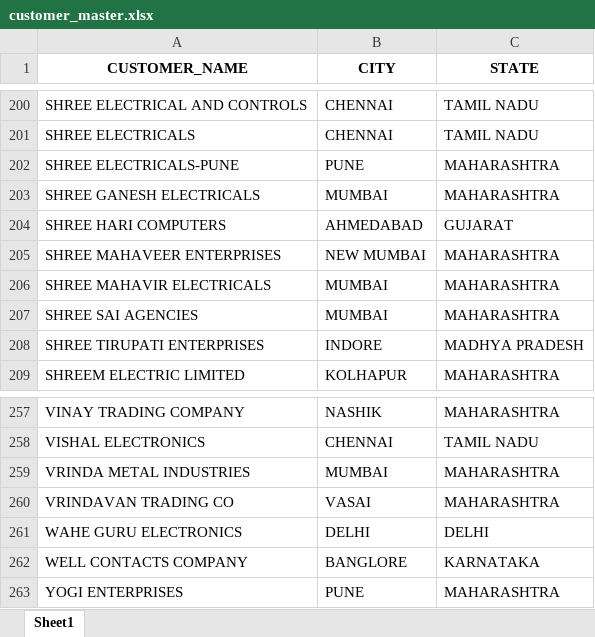
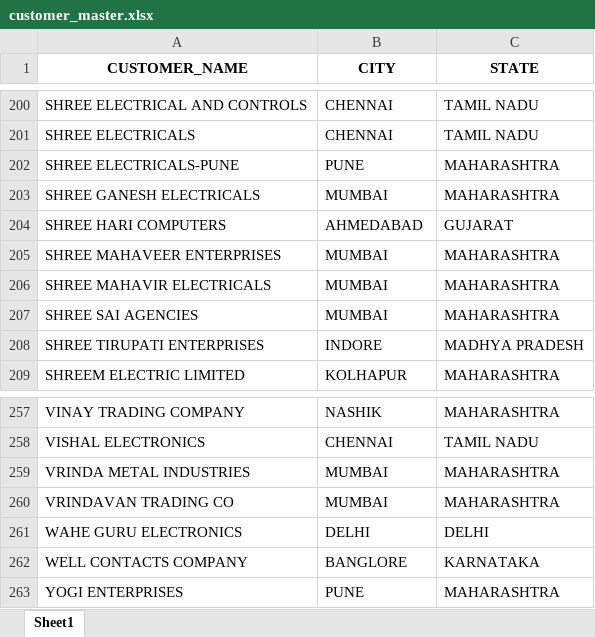
Before and after one commit to kn-elettro-industries/sales-dashboard, an Excel workbook: data/masters/customer_master.xlsx, sheet Sheet1, drawn as a sheet; only a part is shown, gaps mark what is left out; values as stored, in another font and other column widths than the file's, no borders; the diff covers the shown part only; the diff names each change by its address in the sheet, - before the commit and + after, or states it on an @@ line.

Commit message:
data: merge Palghar, Vasai, Navi Mumbai into Mumbai

```diff
--- a/data/masters/customer_master.xlsx (sheet Sheet1)
+++ b/data/masters/customer_master.xlsx (sheet Sheet1)
-B205 (CITY): NEW MUMBAI
+B205 (CITY): MUMBAI
-B260 (CITY): VASAI
+B260 (CITY): MUMBAI
```
Also changed, not shown: 7 edited cells elsewhere in this sheet.
